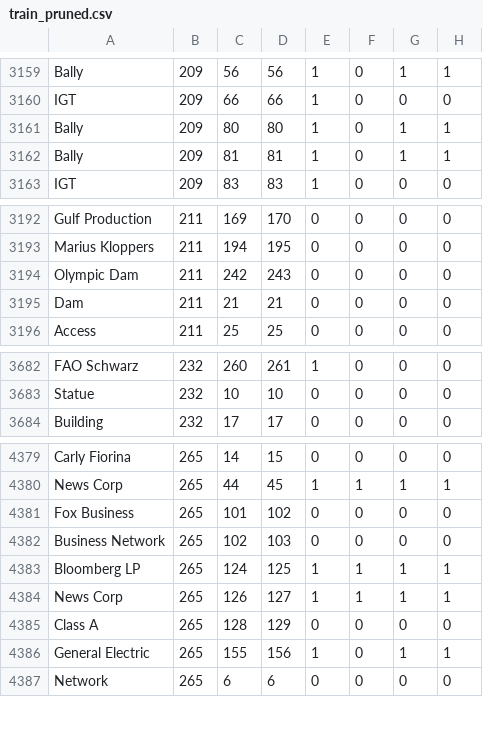
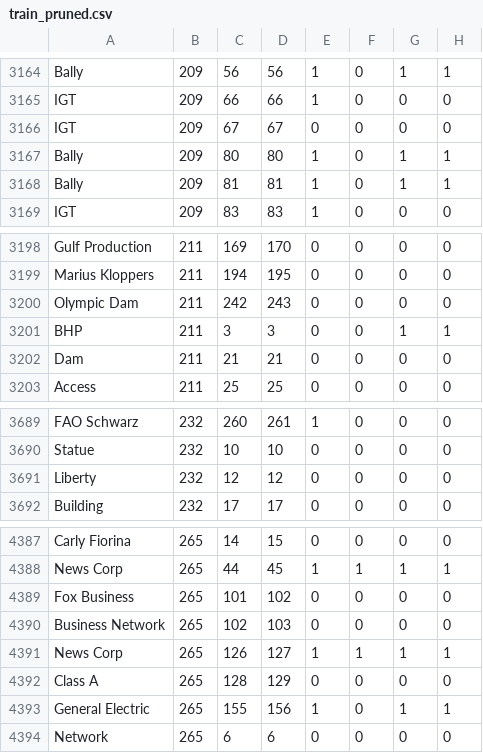
Before and after one commit to sreejita/cs839-project, a CSV file: Code/train_pruned.csv, drawn as a sheet; only a part is shown, gaps mark what is left out; the diff covers the shown part only.

```diff
--- a/Code/train_pruned.csv
+++ b/Code/train_pruned.csv
@@ -3160,2 +3165,3 @@ Bally,209,56,56,1,0,1,1
 IGT,209,66,66,1,0,0,0
+IGT,209,67,67,0,0,0,0
 Bally,209,80,80,1,0,1,1
@@ -3194,2 +3200,3 @@ Marius Kloppers,211,194,195,0,0,0,0
 Olympic Dam,211,242,243,0,0,0,0
+BHP,211,3,3,0,0,1,1
 Dam,211,21,21,0,0,0,0
@@ -3683,2 +3690,3 @@ FAO Schwarz,232,260,261,1,0,0,0
 Statue,232,10,10,0,0,0,0
+Liberty,232,12,12,0,0,0,0
 Building,232,17,17,0,0,0,0
@@ -4382,3 +4390,2 @@ Fox Business,265,101,102,0,0,0,0
 Business Network,265,102,103,0,0,0,0
-Bloomberg LP,265,124,125,1,1,1,1
 News Corp,265,126,127,1,1,1,1
```
Also changed, not shown: 5 added rows elsewhere in this file, 6 other files.
